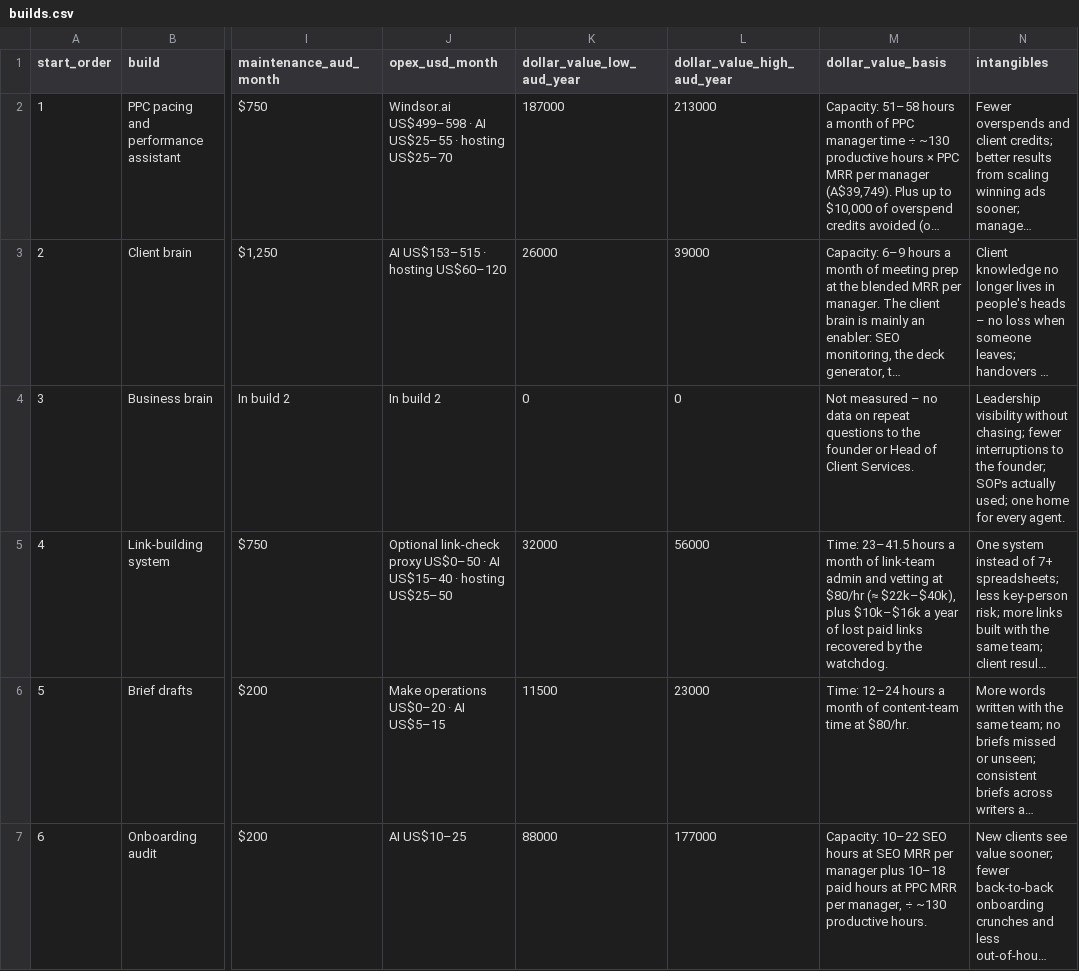
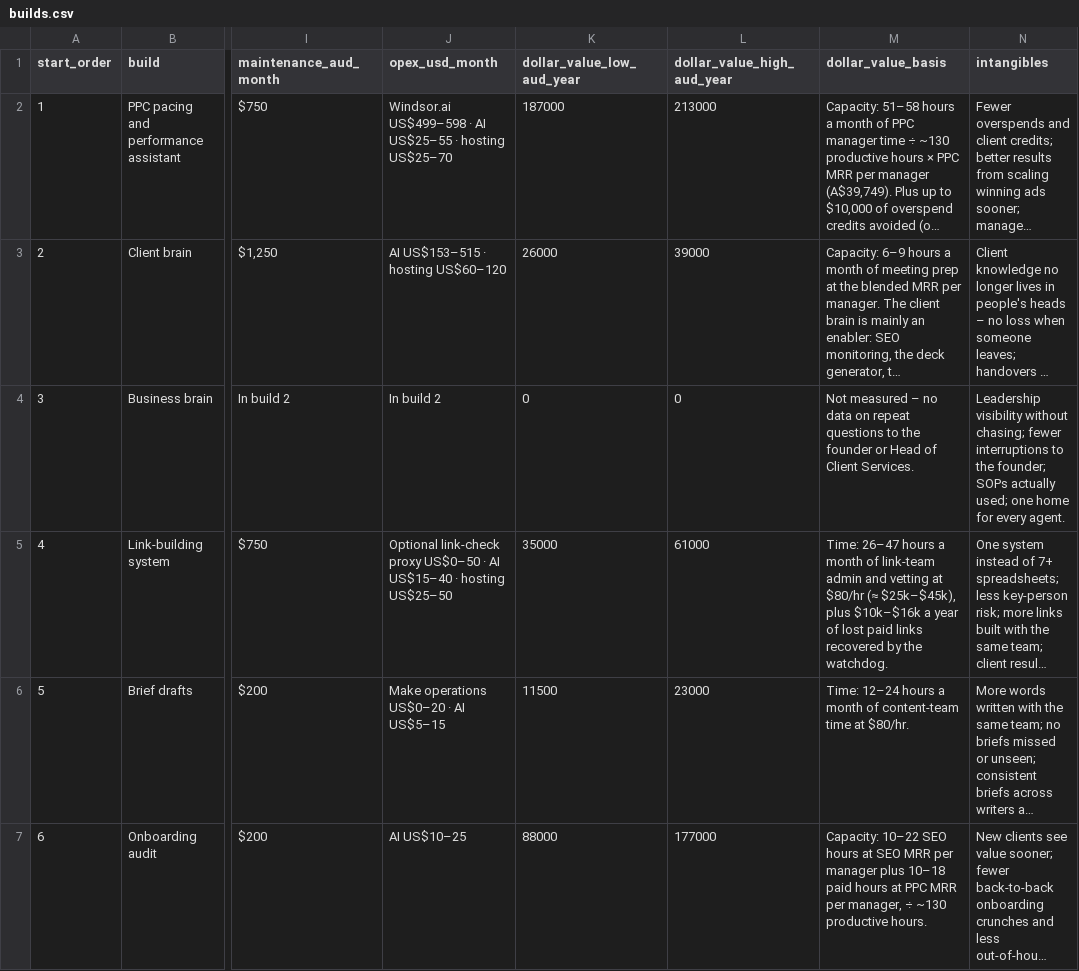
Before and after one commit to transperaai/aperitif-research-pack, a CSV file: builds/builds.csv, drawn as a sheet; only a part is shown, gaps mark what is left out; long unchanged cells end in …; the diff names each change by its address in the sheet, - before the commit and + after, or states it on an @@ line.

```diff
--- a/builds/builds.csv
+++ b/builds/builds.csv
-K5 (dollar_value_low_aud_year): 32000
+K5 (dollar_value_low_aud_year): 35000
-L5 (dollar_value_high_aud_year): 56000
+L5 (dollar_value_high_aud_year): 61000
-M5 (dollar_value_basis): Time: 23–41.5 hours a month of link-team admin and vetting at $80/hr (≈ $22k–$40k), plus $10k–$16k…
+M5 (dollar_value_basis): Time: 26–47 hours a month of link-team admin and vetting at $80/hr (≈ $25k–$45k), plus $10k–$16k…
```
Also changed, not shown: 11 other files.
